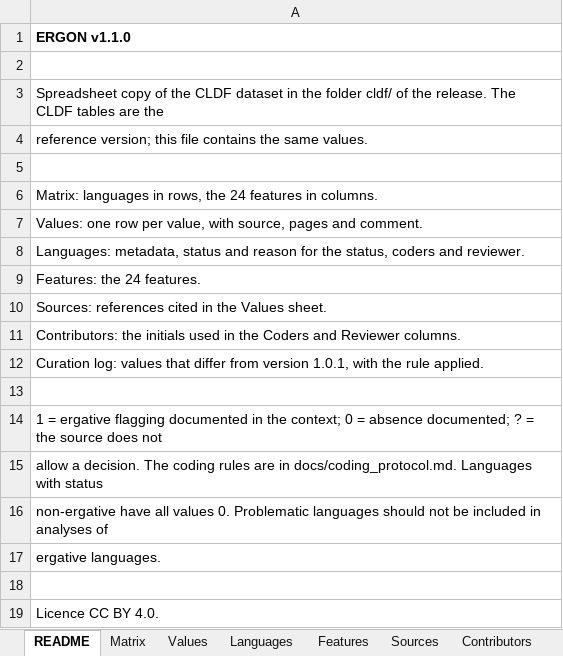
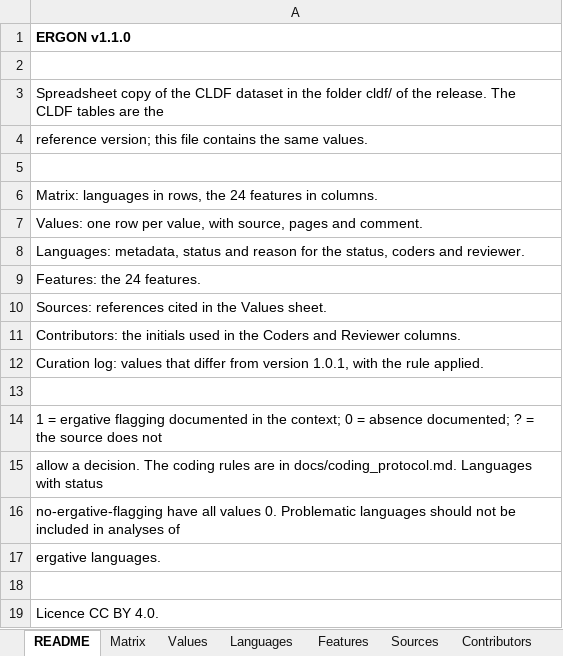
Before and after one commit to rzariquiey/ergon-database, an Excel workbook: outputs/ERGON_v1.1.0.xlsx, sheet README, drawn as a sheet; values as stored, in another font and other column widths than the file's, no borders; the diff names each change by its address in the sheet, - before the commit and + after, or states it on an @@ line.

Commit message:
Rename status non-ergative to no-ergative-flagging
The label refers to flagging only; several of these languages have an ergative
pattern in verbal indexing. Data, scripts, documentation and Table 5 updated.

```diff
--- a/outputs/ERGON_v1.1.0.xlsx (sheet README)
+++ b/outputs/ERGON_v1.1.0.xlsx (sheet README)
-A16: non-ergative have all…
+A16: no-ergative-flagging have all…
```
Also changed, not shown: sheet Curation log, sheet Languages, sheet Matrix, 18 other files.
